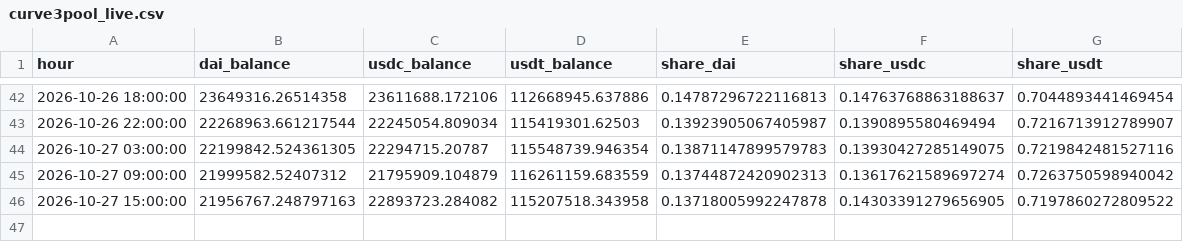
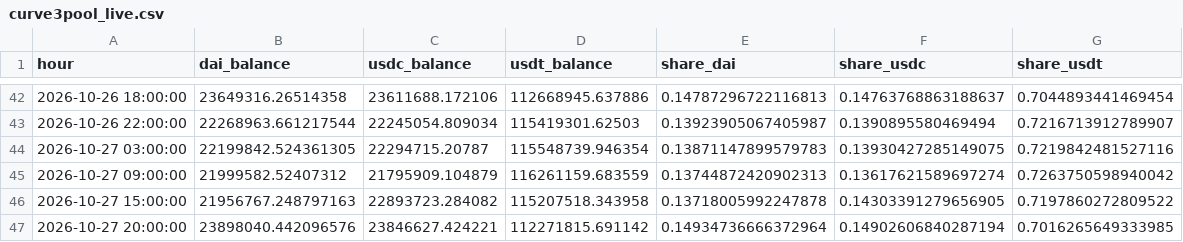
Before and after one commit to ohope0211/stablecoin-depeg-ews, a CSV file: data/live/curve3pool_live.csv, drawn as a sheet; only a part is shown, gaps mark what is left out.

```diff
--- a/data/live/curve3pool_live.csv
+++ b/data/live/curve3pool_live.csv
@@ -46 +46,2 @@ hour,dai_balance,usdc_balance,usdt_balance,share_dai,share_usdc,share_usdt
 2026-10-27 15:00:00,21956767.248797163,22893723.284082,115207518.343958,0.13718005992247878,0.14303391279656905,0.7197860272809522
+2026-10-27 20:00:00,23898040.442096576,23846627.424221,112271815.691142,0.14934736666372964,0.14902606840287194,0.7016265649333985
```
Also changed, not shown: data/live/latest.csv, 1 other file.
